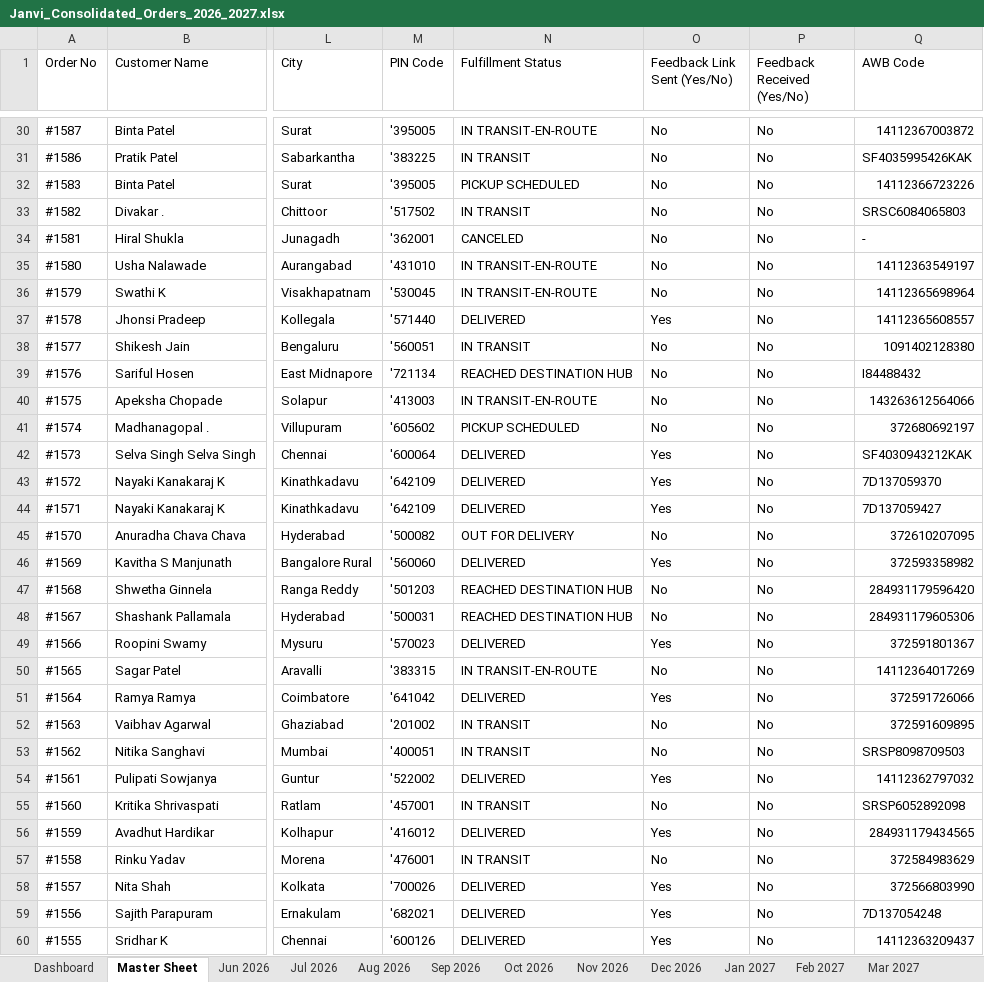
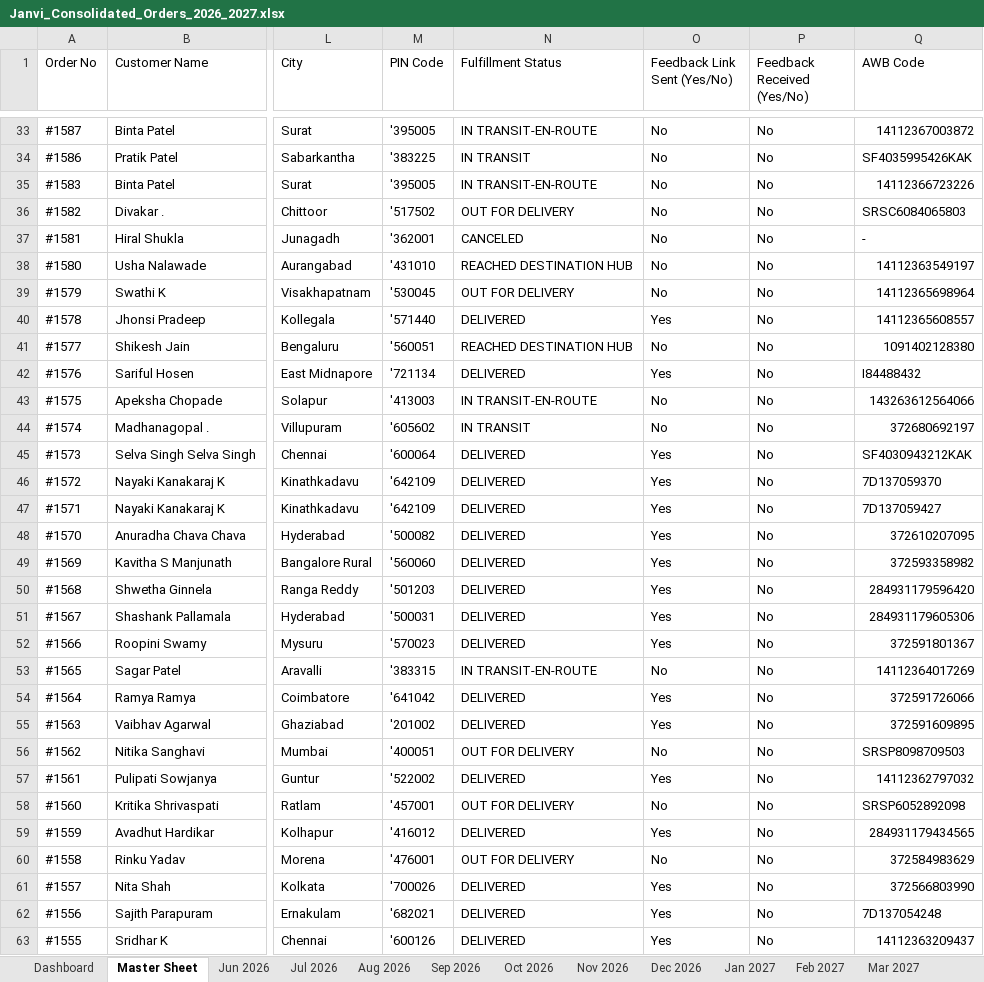
Before and after one commit to nrm-web/JANVI-AIKA-Website-Orders, an Excel workbook: Janvi_Consolidated_Orders_2026_2027.xlsx, sheet Master Sheet, drawn as a sheet; only a part is shown, gaps mark what is left out; values as stored, in another font and other column widths than the file's, no cell formats; addresses are those after the commit; the diff covers the shown part only; the diff names each change by its address in the sheet, - before the commit and + after, or states it on an @@ line.

Commit message:
Auto-update consolidated order data and 4see Magic Dashboard Master file

```diff
--- a/Janvi_Consolidated_Orders_2026_2027.xlsx (sheet Master Sheet)
+++ b/Janvi_Consolidated_Orders_2026_2027.xlsx (sheet Master Sheet)
-N35 (Fulfillment Status): PICKUP SCHEDULED
+N35 (Fulfillment Status): IN TRANSIT-EN-ROUTE
-N36 (Fulfillment Status): IN TRANSIT
+N36 (Fulfillment Status): OUT FOR DELIVERY
-N38 (Fulfillment Status): IN TRANSIT-EN-ROUTE
+N38 (Fulfillment Status): REACHED DESTINATION HUB
-N39 (Fulfillment Status): IN TRANSIT-EN-ROUTE
+N39 (Fulfillment Status): OUT FOR DELIVERY
-N41 (Fulfillment Status): IN TRANSIT
+N41 (Fulfillment Status): REACHED DESTINATION HUB
-N42 (Fulfillment Status): REACHED DESTINATION HUB
+N42 (Fulfillment Status): DELIVERED
-O42 (Feedback Link Sent (Yes/No)): No
+O42 (Feedback Link Sent (Yes/No)): Yes
-N44 (Fulfillment Status): PICKUP SCHEDULED
+N44 (Fulfillment Status): IN TRANSIT
-N48 (Fulfillment Status): OUT FOR DELIVERY
+N48 (Fulfillment Status): DELIVERED
-O48 (Feedback Link Sent (Yes/No)): No
+O48 (Feedback Link Sent (Yes/No)): Yes
-N50:N51 (Fulfillment Status): REACHED DESTINATION HUB
+N50:N51 (Fulfillment Status): DELIVERED
-O50:O51 (Feedback Link Sent (Yes/No)): No
+O50:O51 (Feedback Link Sent (Yes/No)): Yes
-N55 (Fulfillment Status): IN TRANSIT
+N55 (Fulfillment Status): DELIVERED
-O55 (Feedback Link Sent (Yes/No)): No
+O55 (Feedback Link Sent (Yes/No)): Yes
-N56 (Fulfillment Status): IN TRANSIT
+N56 (Fulfillment Status): OUT FOR DELIVERY
-N58 (Fulfillment Status): IN TRANSIT
+N58 (Fulfillment Status): OUT FOR DELIVERY
-N60 (Fulfillment Status): IN TRANSIT
+N60 (Fulfillment Status): OUT FOR DELIVERY
```
Also changed, not shown: 3 added rows and 95 edited cells elsewhere in this sheet, sheet Sep 2026, sheet Dashboard, sheet Aug 2026, cell formats, Janvi_4see_Magic_Dashboard_Master.xlsx, 1 other file.
